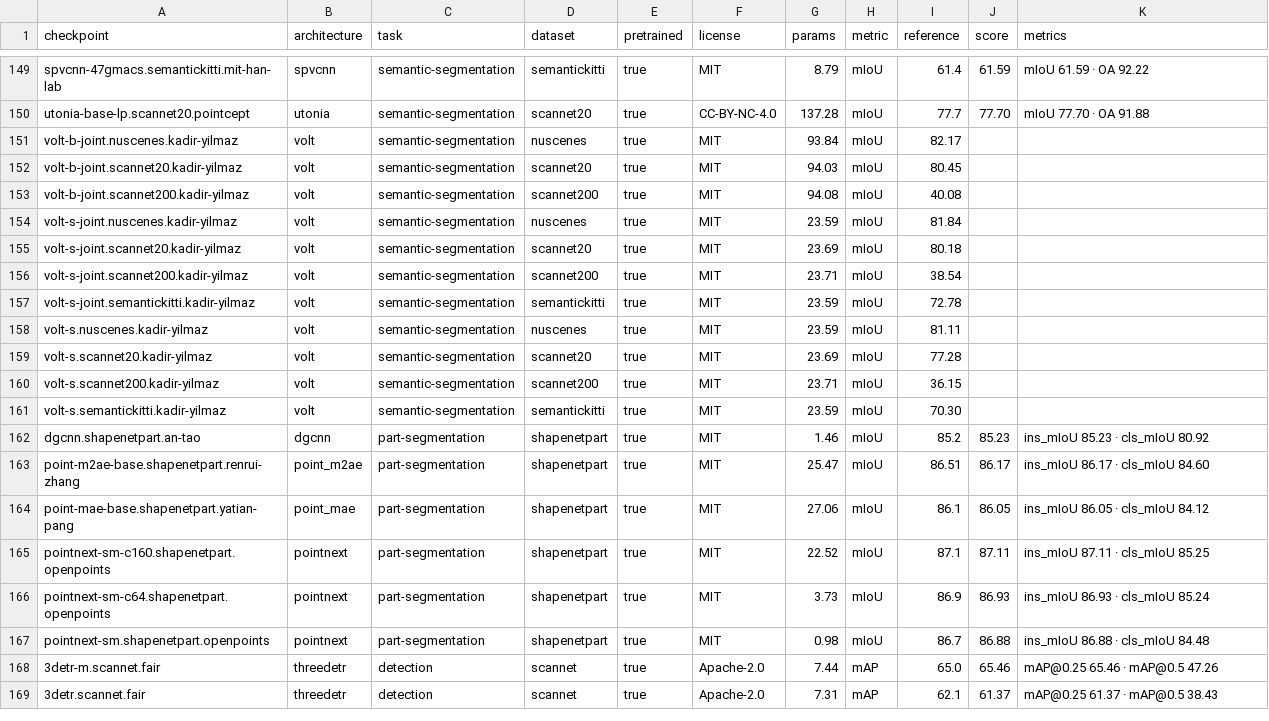
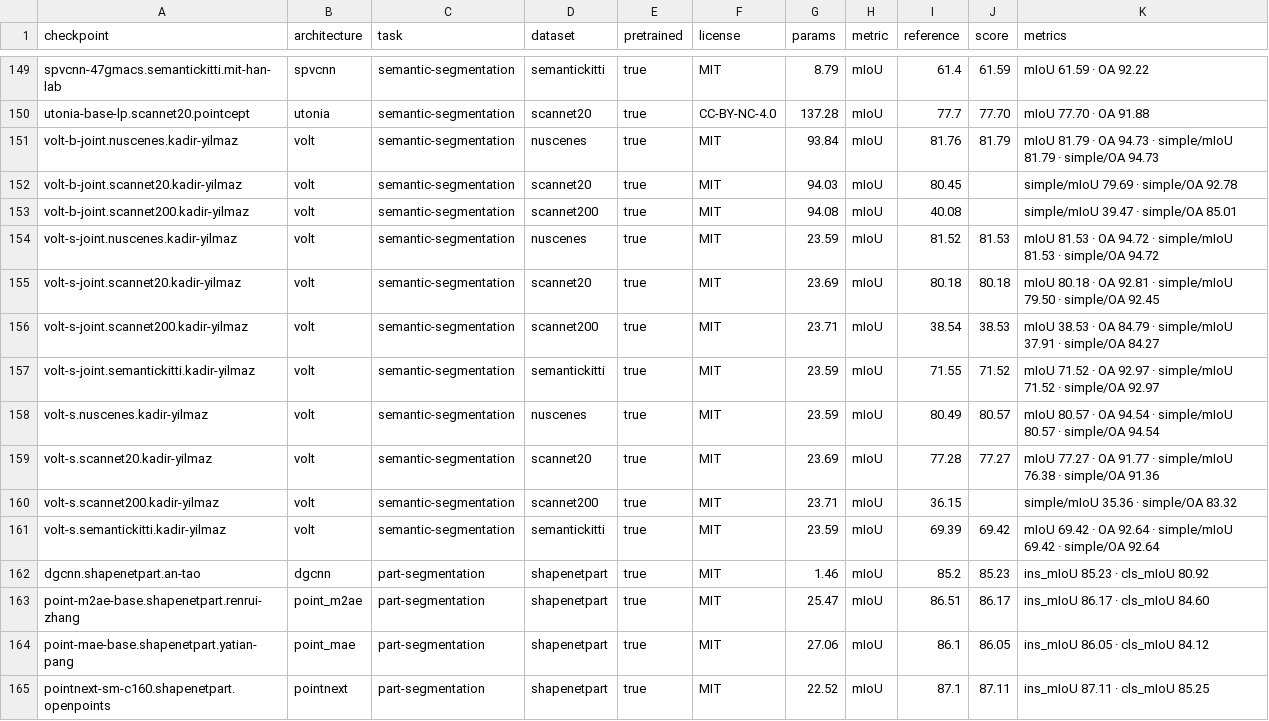
Before and after one commit to arthurdjn/pytorch-pointcloud, a CSV file: docs/data/models.csv, drawn as a sheet; only a part is shown, gaps mark what is left out; the shorter side is filled out with more unchanged rows.

Commit message:
feat: add the measured volt scores

```diff
--- a/docs/data/models.csv
+++ b/docs/data/models.csv
@@ -150,13 +150,13 @@ spvcnn-47gmacs.semantickitti.mit-han-lab,spvcnn,semantic-segmentation,semanticki
 utonia-base-lp.scannet20.pointcept,utonia,semantic-segmentation,scannet20,true,CC-BY-NC-4.0,137.28,mIoU,77.7,77.70,mIoU 77.70 · OA 91.88
-volt-b-joint.nuscenes.kadir-yilmaz,volt,semantic-segmentation,nuscenes,true,MIT,93.84,mIoU,82.17,,
-volt-b-joint.scannet20.kadir-yilmaz,volt,semantic-segmentation,scannet20,true,MIT,94.03,mIoU,80.45,,
-volt-b-joint.scannet200.kadir-yilmaz,volt,semantic-segmentation,scannet200,true,MIT,94.08,mIoU,40.08,,
-volt-s-joint.nuscenes.kadir-yilmaz,volt,semantic-segmentation,nuscenes,true,MIT,23.59,mIoU,81.84,,
-volt-s-joint.scannet20.kadir-yilmaz,volt,semantic-segmentation,scannet20,true,MIT,23.69,mIoU,80.18,,
-volt-s-joint.scannet200.kadir-yilmaz,volt,semantic-segmentation,scannet200,true,MIT,23.71,mIoU,38.54,,
-volt-s-joint.semantickitti.kadir-yilmaz,volt,semantic-segmentation,semantickitti,true,MIT,23.59,mIoU,72.78,,
-volt-s.nuscenes.kadir-yilmaz,volt,semantic-segmentation,nuscenes,true,MIT,23.59,mIoU,81.11,,
-volt-s.scannet20.kadir-yilmaz,volt,semantic-segmentation,scannet20,true,MIT,23.69,mIoU,77.28,,
-volt-s.scannet200.kadir-yilmaz,volt,semantic-segmentation,scannet200,true,MIT,23.71,mIoU,36.15,,
-volt-s.semantickitti.kadir-yilmaz,volt,semantic-segmentation,semantickitti,true,MIT,23.59,mIoU,70.30,,
+volt-b-joint.nuscenes.kadir-yilmaz,volt,semantic-segmentation,nuscenes,true,MIT,93.84,mIoU,81.76,81.79,mIoU 81.79 · OA 94.73 · simple/mIoU 81.79 · simple/OA 94.73
+volt-b-joint.scannet20.kadir-yilmaz,volt,semantic-segmentation,scannet20,true,MIT,94.03,mIoU,80.45,,simple/mIoU 79.69 · simple/OA 92.78
+volt-b-joint.scannet200.kadir-yilmaz,volt,semantic-segmentation,scannet200,true,MIT,94.08,mIoU,40.08,,simple/mIoU 39.47 · simple/OA 85.01
+volt-s-joint.nuscenes.kadir-yilmaz,volt,semantic-segmentation,nuscenes,true,MIT,23.59,mIoU,81.52,81.53,mIoU 81.53 · OA 94.72 · simple/mIoU 81.53 · simple/OA 94.72
+volt-s-joint.scannet20.kadir-yilmaz,volt,semantic-segmentation,scannet20,true,MIT,23.69,mIoU,80.18,80.18,mIoU 80.18 · OA 92.81 · simple/mIoU 79.50 · simple/OA 92.45
+volt-s-joint.scannet200.kadir-yilmaz,volt,semantic-segmentation,scannet200,true,MIT,23.71,mIoU,38.54,38.53,mIoU 38.53 · OA 84.79 · simple/mIoU 37.91 · simple/OA 84.27
+volt-s-joint.semantickitti.kadir-yilmaz,volt,semantic-segmentation,semantickitti,true,MIT,23.59,mIoU,71.55,71.52,mIoU 71.52 · OA 92.97 · simple/mIoU 71.52 · simple/OA 92.97
+volt-s.nuscenes.kadir-yilmaz,volt,semantic-segmentation,nuscenes,true,MIT,23.59,mIoU,80.49,80.57,mIoU 80.57 · OA 94.54 · simple/mIoU 80.57 · simple/OA 94.54
+volt-s.scannet20.kadir-yilmaz,volt,semantic-segmentation,scannet20,true,MIT,23.69,mIoU,77.28,77.27,mIoU 77.27 · OA 91.77 · simple/mIoU 76.38 · simple/OA 91.36
+volt-s.scannet200.kadir-yilmaz,volt,semantic-segmentation,scannet200,true,MIT,23.71,mIoU,36.15,,simple/mIoU 35.36 · simple/OA 83.32
+volt-s.semantickitti.kadir-yilmaz,volt,semantic-segmentation,semantickitti,true,MIT,23.59,mIoU,69.39,69.42,mIoU 69.42 · OA 92.64 · simple/mIoU 69.42 · simple/OA 92.64
 dgcnn.shapenetpart.an-tao,dgcnn,part-segmentation,shapenetpart,true,MIT,1.46,mIoU,85.2,85.23,ins_mIoU 85.23 · cls_mIoU 80.92
```
Also changed, not shown: 1 other file.
